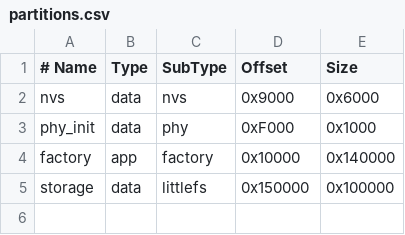
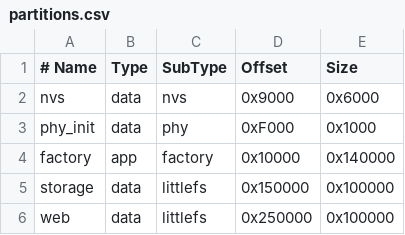
Before and after one commit to arrathore/custom-clock, a CSV file: esp32/clock-firmware/partitions.csv, drawn as a sheet; the diff names each change by its address in the sheet, - before the commit and + after, or states it on an @@ line.

Commit message:
updated esp32 partition to include space for static static site

```diff
--- a/esp32/clock-firmware/partitions.csv
+++ b/esp32/clock-firmware/partitions.csv
+row 6: web | data | littlefs | 0x250000 | 0x100000
```
Also changed, not shown: 12 other files.
